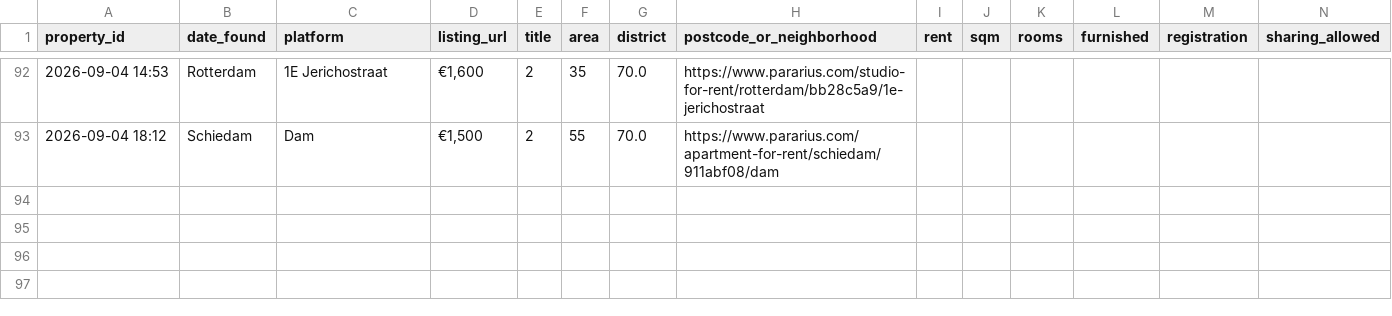
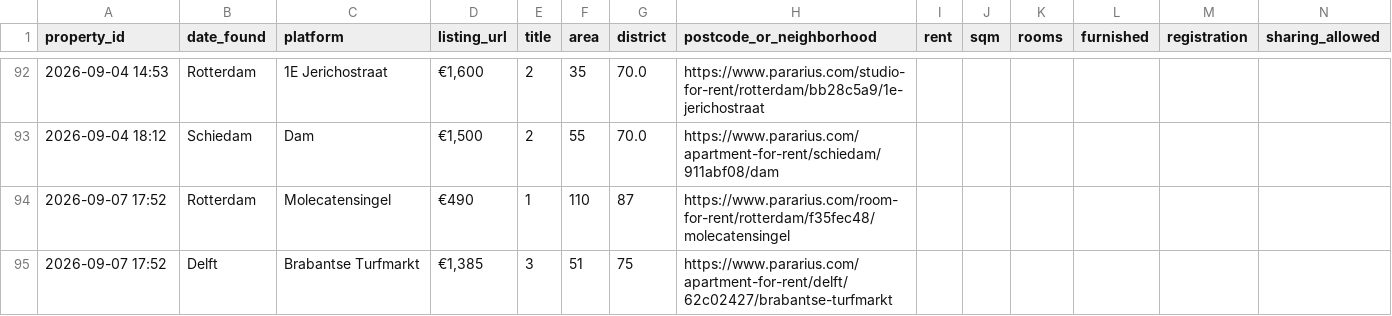
Before and after one commit to 20063791-png/rotterdam-housing-agent, a CSV file: 05_Python/Database/housing_tracker.csv, drawn as a sheet; only a part is shown, gaps mark what is left out; rows hold the shown columns only; the diff names each change by its address in the sheet, - before the commit and + after, or states it on an @@ line.

```diff
--- a/05_Python/Database/housing_tracker.csv
+++ b/05_Python/Database/housing_tracker.csv
+row 94: 2026-09-07 17:52 | Rotterdam | Molecatensingel | €490 | 1 | 110 | 87 | https://www.pararius.com/room-for-rent/rotterdam/f35fec48/molecatensingel
+row 95: 2026-09-07 17:52 | Delft | Brabantse Turfmarkt | €1,385 | 3 | 51 | 75 | https://www.pararius.com/apartment-for-rent/delft/62c02427/brabantse-turfmarkt
```
Also changed, not shown: 1 other file.
